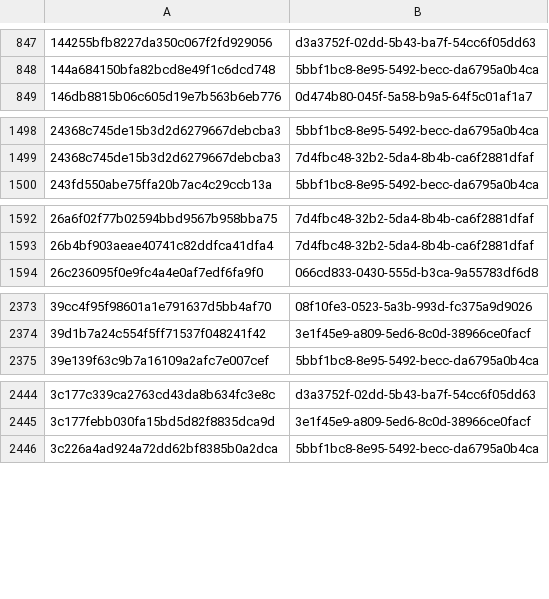
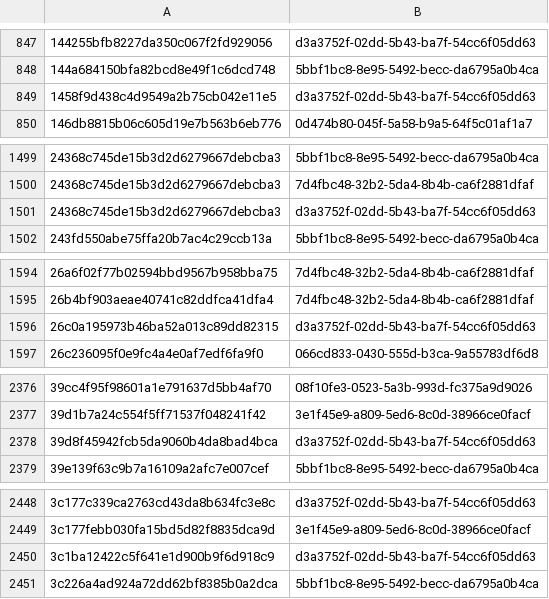
Before and after one commit to AliceGrey/c2magnet-feed, a CSV file: misp/hashes.csv, drawn as a sheet; only a part is shown, gaps mark what is left out; the diff covers the shown part only.

```diff
--- a/misp/hashes.csv
+++ b/misp/hashes.csv
@@ -848,2 +848,3 @@
 144a684150bfa82bcd8e49f1c6dcd748,5bbf1bc8-8e95-5492-becc-da6795a0b4ca
+1458f9d438c4d9549a2b75cb042e11e5,d3a3752f-02dd-5b43-ba7f-54cc6f05dd63
 146db8815b06c605d19e7b563b6eb776,0d474b80-045f-5a58-b9a5-64f5c01af1a7
@@ -1499,2 +1500,3 @@
 24368c745de15b3d2d6279667debcba3,7d4fbc48-32b2-5da4-8b4b-ca6f2881dfaf
+24368c745de15b3d2d6279667debcba3,d3a3752f-02dd-5b43-ba7f-54cc6f05dd63
 243fd550abe75ffa20b7ac4c29ccb13a,5bbf1bc8-8e95-5492-becc-da6795a0b4ca
@@ -1593,2 +1595,3 @@
 26b4bf903aeae40741c82ddfca41dfa4,7d4fbc48-32b2-5da4-8b4b-ca6f2881dfaf
+26c0a195973b46ba52a013c89dd82315,d3a3752f-02dd-5b43-ba7f-54cc6f05dd63
 26c236095f0e9fc4a4e0af7edf6fa9f0,066cd833-0430-555d-b3ca-9a55783df6d8
@@ -2374,2 +2377,3 @@
 39d1b7a24c554f5ff71537f048241f42,3e1f45e9-a809-5ed6-8c0d-38966ce0facf
+39d8f45942fcb5da9060b4da8bad4bca,d3a3752f-02dd-5b43-ba7f-54cc6f05dd63
 39e139f63c9b7a16109a2afc7e007cef,5bbf1bc8-8e95-5492-becc-da6795a0b4ca
@@ -2445,2 +2449,3 @@
 3c177febb030fa15bd5d82f8835dca9d,3e1f45e9-a809-5ed6-8c0d-38966ce0facf
+3c1ba12422c5f641e1d900b9f6d918c9,d3a3752f-02dd-5b43-ba7f-54cc6f05dd63
 3c226a4ad924a72dd62bf8385b0a2dca,5bbf1bc8-8e95-5492-becc-da6795a0b4ca
```
Also changed, not shown: 13 added rows and 6 removed rows elsewhere in this file, 34 other files.
